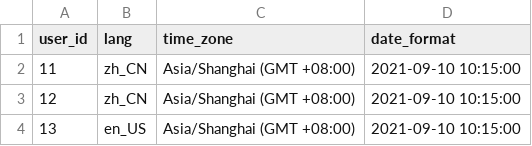
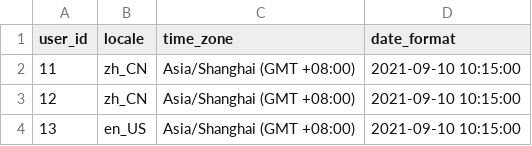
Before and after one commit to pm6422/luix-passport2, a CSV file: luix-passport-server/src/main/resources/config/liquibase/data/user_preference.csv, drawn as a sheet.

```diff
--- a/luix-passport-server/src/main/resources/config/liquibase/data/user_preference.csv
+++ b/luix-passport-server/src/main/resources/config/liquibase/data/user_preference.csv
@@ -1,2 +1,2 @@
-user_id;lang;time_zone;date_format
+user_id;locale;time_zone;date_format
 11;zh_CN;Asia/Shanghai (GMT +08:00);2021-09-10 10:15:00
```
Also changed, not shown: 5 other files.
